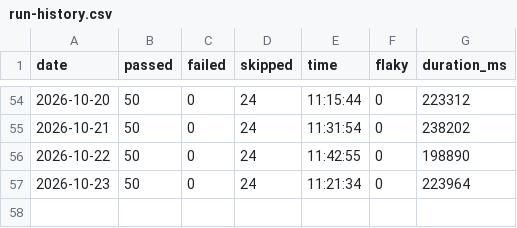
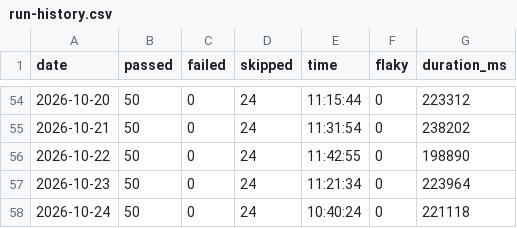
Before and after one commit to koyesHassan/Rabiun-QA, a CSV file: data/run-history.csv, drawn as a sheet; only a part is shown, gaps mark what is left out.

```diff
--- a/data/run-history.csv
+++ b/data/run-history.csv
@@ -57 +57,2 @@ date,passed,failed,skipped,time,flaky,duration_ms
 2026-10-23,50,0,24,11:21:34,0,223964
+2026-10-24,50,0,24,10:40:24,0,221118
```
Also changed, not shown: data/advisory-history.csv, data/lighthouse-history.csv, 2 other files.
